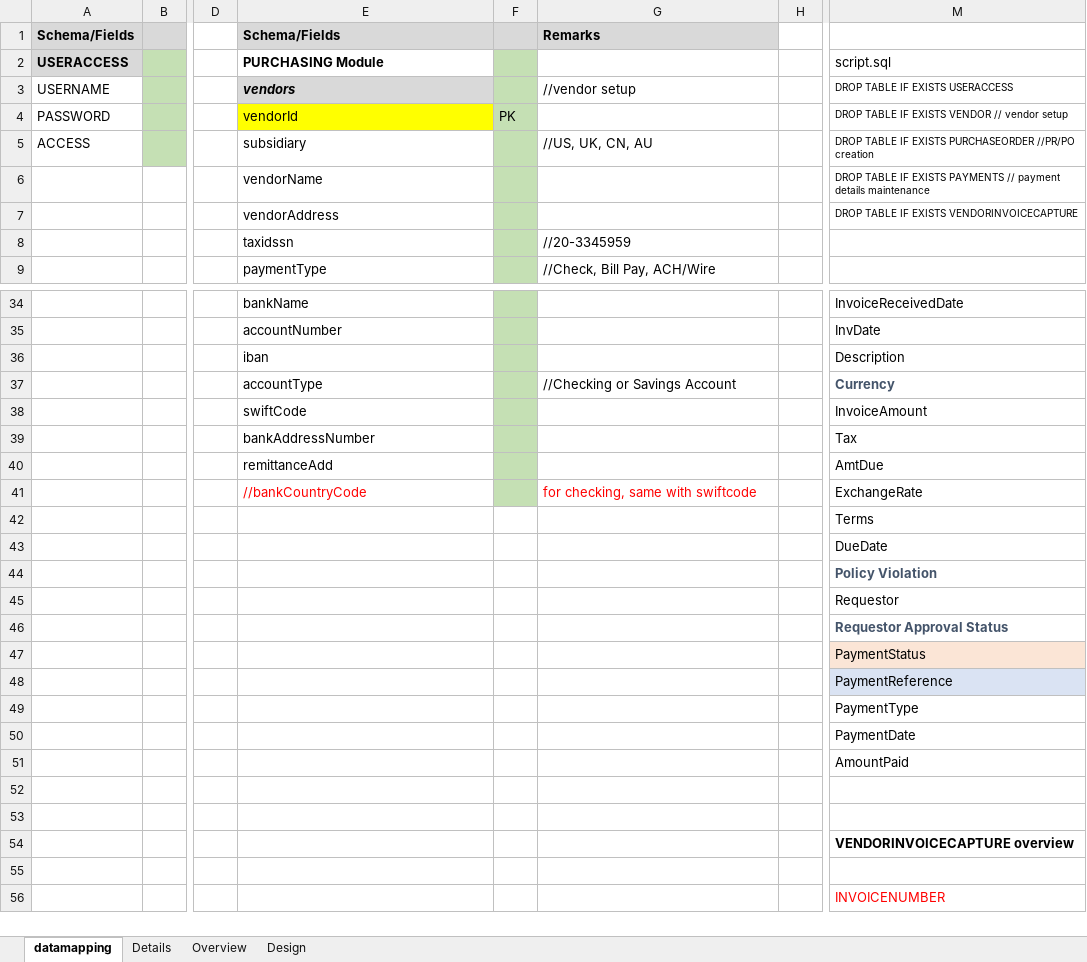
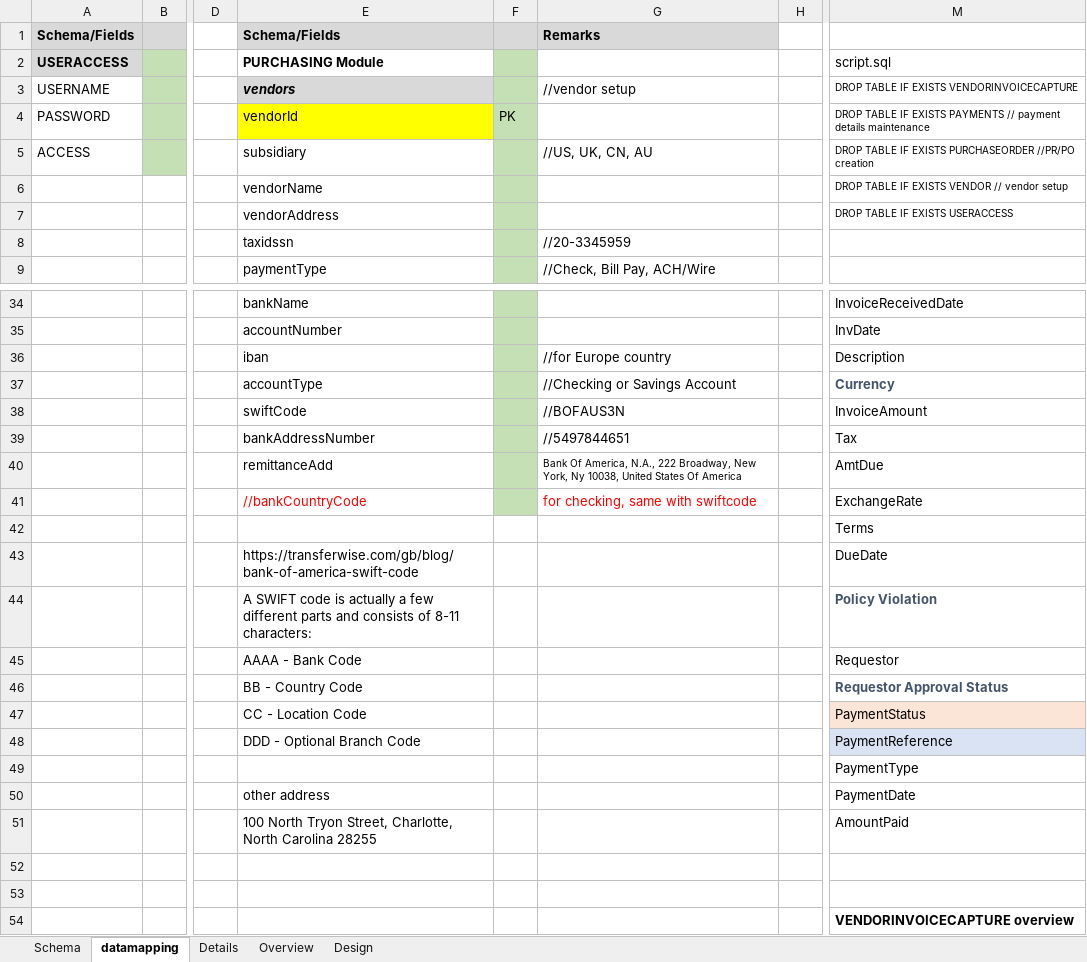
Before and after one commit to CodingBootcamp-SDSTP/GonzalesToniERPInvoisEvalv, an Excel workbook: ToniProject.xlsx, sheet datamapping, drawn as a sheet; only a part is shown, gaps mark what is left out; the shorter side is filled out with more unchanged rows; values as stored, in another font and other column widths than the file's, no borders; the diff names each change by its address in the sheet, - before the commit and + after, or states it on an @@ line.

```diff
--- a/ToniProject.xlsx (sheet datamapping)
+++ b/ToniProject.xlsx (sheet datamapping)
+sheet tab: Schema
-M3: DROP TABLE IF EXISTS USERACCESS
+M3: DROP TABLE IF EXISTS VENDORINVOICECAPTURE
-M4: …IF EXISTS VENDOR // vendor setup
+M4: …IF EXISTS PAYMENTS // payment details maintenance
-M6: …IF EXISTS PAYMENTS // payment details maintenance
+M6: …IF EXISTS VENDOR // vendor setup
-M7: DROP TABLE IF EXISTS VENDORINVOICECAPTURE
+M7: DROP TABLE IF EXISTS USERACCESS
-G36: (empty)
+G36: //for Europe country
-G38: (empty)
+G38: //BOFAUS3N
-G39: (empty)
+G39: //5497844651
-G40: (empty)
+G40: Bank Of America, N.A., 222 Broadway, New York, Ny 10038, United States Of America
-E43: (empty)
+E43: https://transferwise.com/gb/blog/bank-of-america-swift-code
-E44: (empty)
+E44: A SWIFT code is actually a few different parts and consists of 8-11 characters:
-E45: (empty)
+E45: AAAA - Bank Code
-E46: (empty)
+E46: BB - Country Code
-E47: (empty)
+E47: CC - Location Code
-E48: (empty)
+E48: DDD - Optional Branch Code
-E50: (empty)
+E50: other address
-E51: (empty)
+E51: 100 North Tryon Street, Charlotte, North Carolina 28255
```
Also changed, not shown: sheet Design, sheet Details, charts or pictures, 7 other files.
